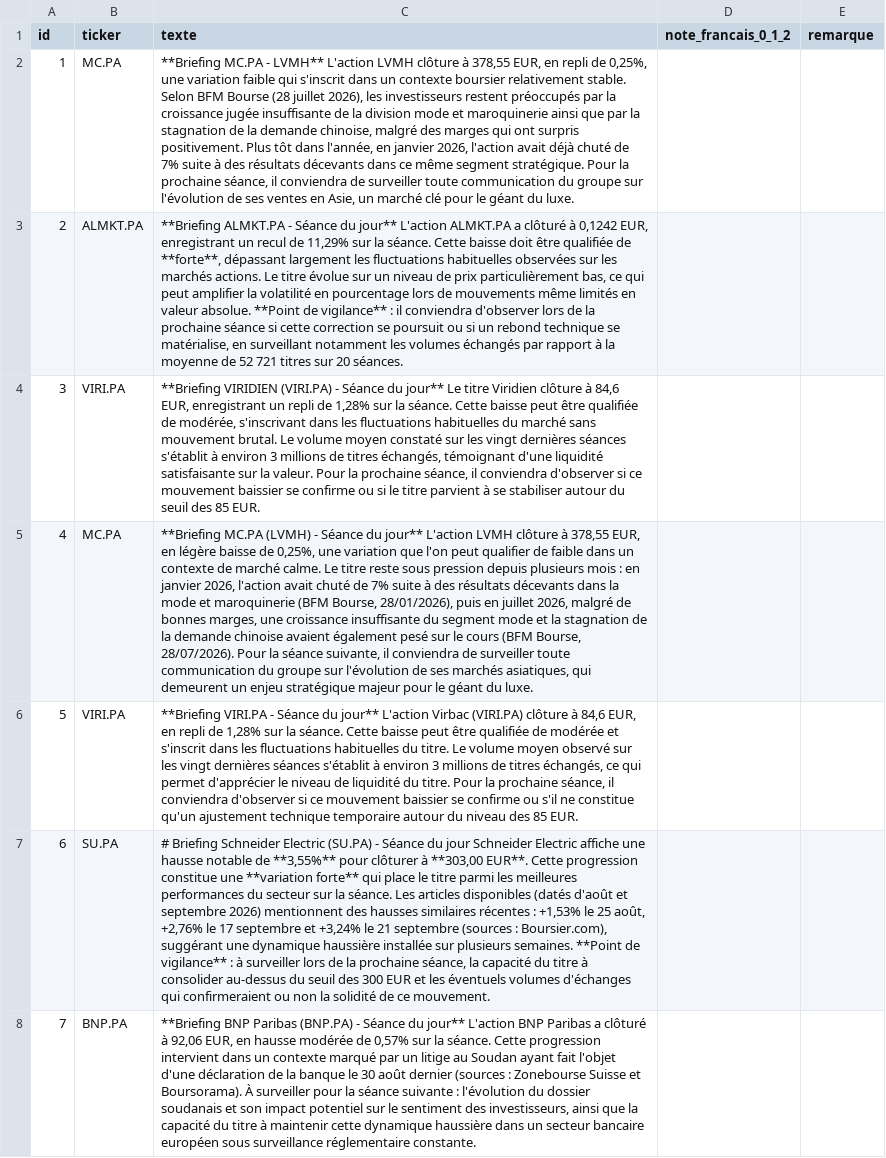
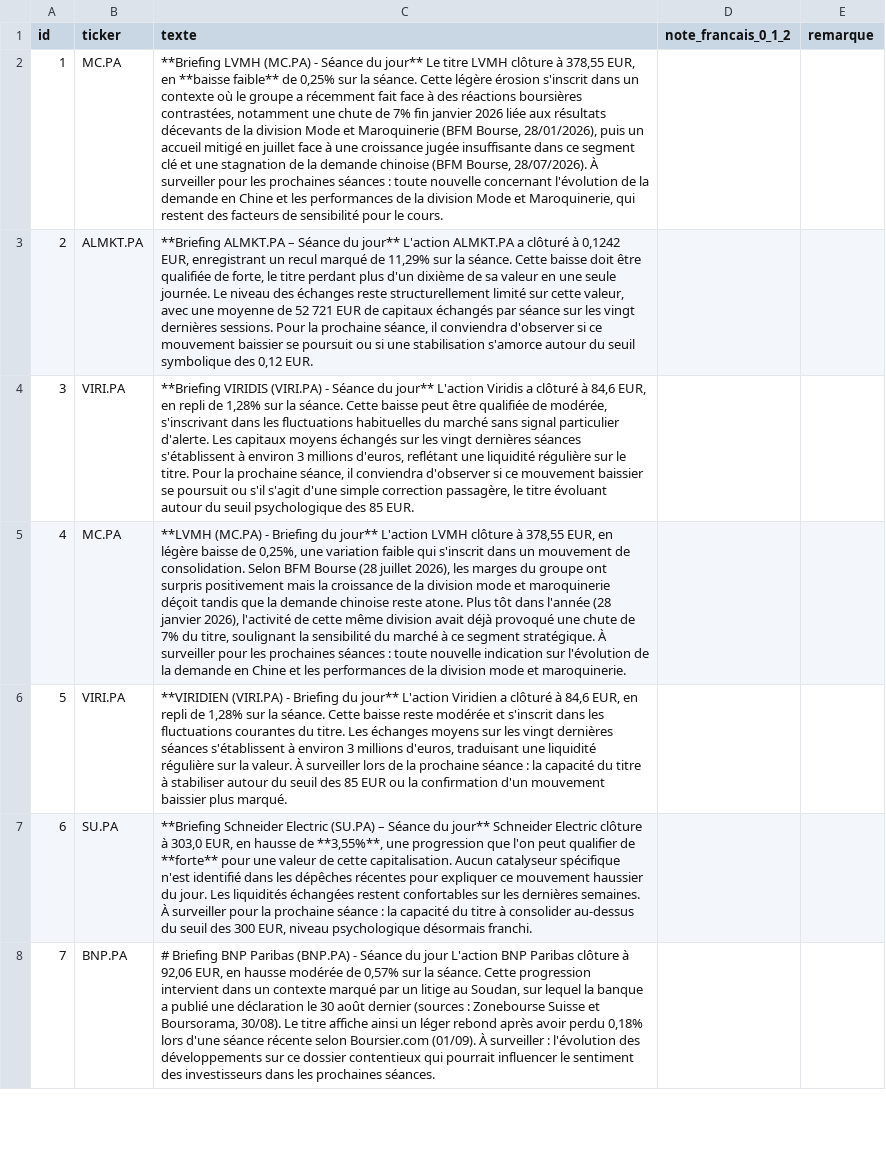
Before and after one commit to Ganda15/rita-agent, a CSV file: evidence/C7/notes-francais-2026-10-03.csv, drawn as a sheet; only a part is shown; the diff covers the shown part only; the diff names each change by its address in the sheet, - before the commit and + after, or states it on an @@ line.

Commit message:
Carte 57 : le prompt nomme les capitaux echanges sur 20 seances avec leur devise (test d abord ; avant, 5 textes sur 30 du banc parlaient de titres echanges, 0 apres) ; banc C7 relance sur le prompt corrige (second passage, premier conserve a part), couts nommes en USD, cas du plan alignes sur le jeu reel, en-tete du rapport E2 corrige
Closes #57

```diff
--- a/evidence/C7/notes-francais-2026-10-03.csv
+++ b/evidence/C7/notes-francais-2026-10-03.csv
-C2 (texte): **Briefing MC.PA - LVMH** L'action LVMH clôture à 378,55 EUR, en repli de 0,25%, une variation faible qui s'inscrit dans un contexte boursier relativement stable. Selon BFM Bourse (28 juillet 2026), les investisseurs restent préoccupés par la croissance jugée insuffisante de la division mode et maroquinerie ainsi que par la stagnation de la demande chinoise, malgré des marges qui ont surpris positivement. Plus tôt dans l'année, en janvier 2026, l'action avait déjà chuté de 7% suite à des résultats décevants dans ce même segment stratégique. Pour la prochaine séance, il conviendra de surveiller toute communication du groupe sur l'évolution de ses ventes en Asie, un marché clé pour le géant du luxe.
+C2 (texte): **Briefing LVMH (MC.PA) - Séance du jour** Le titre LVMH clôture à 378,55 EUR, en **baisse faible** de 0,25% sur la séance. Cette légère érosion s'inscrit dans un contexte où le groupe a récemment fait face à des réactions boursières contrastées, notamment une chute de 7% fin janvier 2026 liée aux résultats décevants de la division Mode et Maroquinerie (BFM Bourse, 28/01/2026), puis un accueil mitigé en juillet face à une croissance jugée insuffisante dans ce segment clé et une stagnation de la demande chinoise (BFM Bourse, 28/07/2026). À surveiller pour les prochaines séances : toute nouvelle concernant l'évolution de la demande en Chine et les performances de la division Mode et Maroquinerie, qui restent des facteurs de sensibilité pour le cours.
-C3 (texte): **Briefing ALMKT.PA - Séance du jour** L'action ALMKT.PA a clôturé à 0,1242 EUR, enregistrant un recul de 11,29% sur la séance. Cette baisse doit être qualifiée de **forte**, dépassant largement les fluctuations habituelles observées sur les marchés actions. Le titre évolue sur un niveau de prix particulièrement bas, ce qui peut amplifier la volatilité en pourcentage lors de mouvements même limités en valeur absolue. **Point de vigilance** : il conviendra d'observer lors de la prochaine séance si cette correction se poursuit ou si un rebond technique se matérialise, en surveillant notamment les volumes échangés par rapport à la moyenne de 52 721 titres sur 20 séances.
+C3 (texte): **Briefing ALMKT.PA – Séance du jour** L'action ALMKT.PA a clôturé à 0,1242 EUR, enregistrant un recul marqué de 11,29% sur la séance. Cette baisse doit être qualifiée de forte, le titre perdant plus d'un dixième de sa valeur en une seule journée. Le niveau des échanges reste structurellement limité sur cette valeur, avec une moyenne de 52 721 EUR de capitaux échangés par séance sur les vingt dernières sessions. Pour la prochaine séance, il conviendra d'observer si ce mouvement baissier se poursuit ou si une stabilisation s'amorce autour du seuil symbolique des 0,12 EUR.
-C4 (texte): **Briefing VIRIDIEN (VIRI.PA) - Séance du jour** Le titre Viridien clôture à 84,6 EUR, enregistrant un repli de 1,28% sur la séance. Cette baisse peut être qualifiée de modérée, s'inscrivant dans les fluctuations habituelles du marché sans mouvement brutal. Le volume moyen constaté sur les vingt dernières séances s'établit à environ 3 millions de titres échangés, témoignant d'une liquidité satisfaisante sur la valeur. Pour la prochaine séance, il conviendra d'observer si ce mouvement baissier se confirme ou si le titre parvient à se stabiliser autour du seuil des 85…
+C4 (texte): **Briefing VIRIDIS (VIRI.PA) - Séance du jour** L'action Viridis a clôturé à 84,6 EUR, en repli de 1,28% sur la séance. Cette baisse peut être qualifiée de modérée, s'inscrivant dans les fluctuations habituelles du marché sans signal particulier d'alerte. Les capitaux moyens échangés sur les vingt dernières séances s'établissent à environ 3 millions d'euros, reflétant une liquidité régulière sur le titre. Pour la prochaine séance, il conviendra d'observer si ce mouvement baissier se poursuit ou s'il s'agit d'une simple correction passagère, le titre évoluant autour du seuil psychologique des 85…
-C5 (texte): **Briefing MC.PA (LVMH) - Séance du jour** L'action LVMH clôture à 378,55 EUR, en légère baisse de 0,25%, une variation que l'on peut qualifier de faible dans un contexte de marché calme. Le titre reste sous pression depuis plusieurs mois : en janvier 2026, l'action avait chuté de 7% suite à des résultats décevants dans la mode et maroquinerie (BFM Bourse, 28/01/2026), puis en juillet 2026, malgré de bonnes marges, une croissance insuffisante du segment mode et la stagnation de la demande chinoise avaient également pesé sur le cours (BFM Bourse, 28/07/2026). Pour la séance suivante, il conviendra de surveiller toute communication du groupe sur l'évolution de ses marchés asiatiques, qui demeurent un enjeu stratégique majeur pour le géant du luxe.
+C5 (texte): **LVMH (MC.PA) - Briefing du jour** L'action LVMH clôture à 378,55 EUR, en légère baisse de 0,25%, une variation faible qui s'inscrit dans un mouvement de consolidation. Selon BFM Bourse (28 juillet 2026), les marges du groupe ont surpris positivement mais la croissance de la division mode et maroquinerie déçoit tandis que la demande chinoise reste atone. Plus tôt dans l'année (28 janvier 2026), l'activité de cette même division avait déjà provoqué une chute de 7% du titre, soulignant la sensibilité du marché à ce segment stratégique. À surveiller pour les prochaines séances : toute nouvelle indication sur l'évolution de la demande en Chine et les performances de la division mode et maroquinerie.
-C6 (texte): **Briefing VIRI.PA - Séance du jour** L'action Virbac (VIRI.PA) clôture à 84,6 EUR, en repli de 1,28% sur la séance. Cette baisse peut être qualifiée de modérée et s'inscrit dans les fluctuations habituelles du titre. Le volume moyen observé sur les vingt dernières séances s'établit à environ 3 millions de titres échangés, ce qui permet d'apprécier le niveau de liquidité du titre. Pour la prochaine séance, il conviendra d'observer si ce mouvement baissier se confirme ou s'il ne constitue qu'un ajustement technique temporaire autour du niveau des 85 EUR.
+C6 (texte): **VIRIDIEN (VIRI.PA) - Briefing du jour** L'action Viridien a clôturé à 84,6 EUR, en repli de 1,28% sur la séance. Cette baisse reste modérée et s'inscrit dans les fluctuations courantes du titre. Les échanges moyens sur les vingt dernières séances s'établissent à environ 3 millions d'euros, traduisant une liquidité régulière sur la valeur. À surveiller lors de la prochaine séance : la capacité du titre à stabiliser autour du seuil des 85 EUR ou la confirmation d'un mouvement baissier plus marqué.
-C7 (texte): # Briefing Schneider Electric (SU.PA) - Séance du jour Schneider Electric affiche une hausse notable de **3,55%** pour clôturer à **303,00 EUR**. Cette progression constitue une **variation forte** qui place le titre parmi les meilleures performances du secteur sur la séance. Les articles disponibles (datés d'août et septembre 2026) mentionnent des hausses similaires récentes : +1,53% le 25 août, +2,76% le 17 septembre et +3,24% le 21 septembre (sources : Boursier.com), suggérant une dynamique haussière installée sur plusieurs semaines. **Point de vigilance** : à surveiller lors de la prochaine séance, la capacité du titre à consolider au-dessus du seuil des 300 EUR et les éventuels volumes d'échanges qui confirmeraient ou non la solidité de ce mouvement.
+C7 (texte): **Briefing Schneider Electric (SU.PA) – Séance du jour** Schneider Electric clôture à 303,0 EUR, en hausse de **3,55%**, une progression que l'on peut qualifier de **forte** pour une valeur de cette capitalisation. Aucun catalyseur spécifique n'est identifié dans les dépêches récentes pour expliquer ce mouvement haussier du jour. Les liquidités échangées restent confortables sur les dernières semaines. À surveiller pour la prochaine séance : la capacité du titre à consolider au-dessus du seuil des 300 EUR, niveau psychologique désormais franchi.
-C8 (texte): **Briefing BNP Paribas (BNP.PA) - Séance du jour** L'action BNP Paribas a clôturé à 92,06 EUR, en hausse modérée de 0,57% sur la séance. Cette progression intervient dans un contexte marqué par un litige au Soudan ayant fait l'objet d'une déclaration de la banque le 30 août dernier (sources : Zonebourse Suisse et Boursorama). À surveiller pour la séance suivante : l'évolution du dossier soudanais et son impact potentiel sur le sentiment des investisseurs, ainsi que la capacité du titre à maintenir cette dynamique haussière dans un secteur bancaire européen sous surveillance réglementaire constante.
+C8 (texte): # Briefing BNP Paribas (BNP.PA) - Séance du jour L'action BNP Paribas clôture à 92,06 EUR, en hausse modérée de 0,57% sur la séance. Cette progression intervient dans un contexte marqué par un litige au Soudan, sur lequel la banque a publié une déclaration le 30 août dernier (sources : Zonebourse Suisse et Boursorama, 30/08). Le titre affiche ainsi un léger rebond après avoir perdu 0,18% lors d'une séance récente selon Boursier.com (01/09). À surveiller : l'évolution des développements sur ce dossier contentieux qui pourrait influencer le sentiment des investisseurs dans les prochaines séances.
```
Also changed, not shown: 23 edited cells elsewhere in this file, evidence/C7/notes-francais-2026-10-03-cle.csv, 16 other files.
